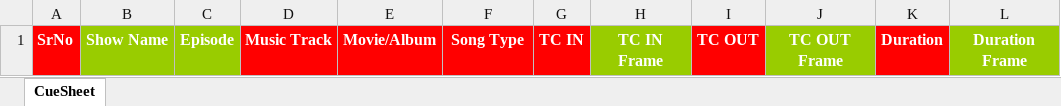
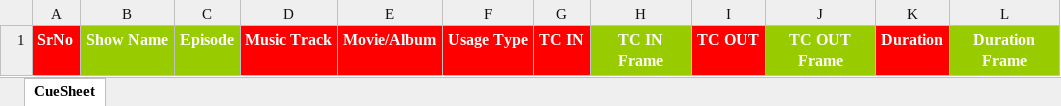
Before and after one commit to adesh-arote/RightsU_Git, an Excel workbook: RightsUMusicHub.UI_Prod/src/assets/template/CuesheetImport.xlsx, sheet CueSheet, drawn as a sheet; values as stored, in another font and other column widths than the file's, no borders; the diff names each change by its address in the sheet, - before the commit and + after, or states it on an @@ line.

Commit message:
Solved story bug,cuesheet tab and autocomplete off in all application

```diff
--- a/RightsUMusicHub.UI_Prod/src/assets/template/CuesheetImport.xlsx (sheet CueSheet)
+++ b/RightsUMusicHub.UI_Prod/src/assets/template/CuesheetImport.xlsx (sheet CueSheet)
-F1: Song Type
+F1: Usage Type
```
Also changed, not shown: 23 other files.
